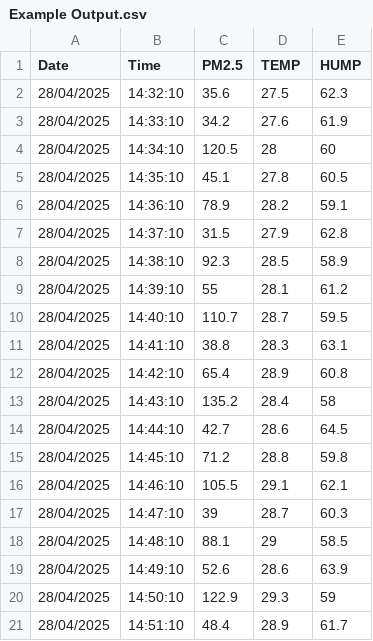
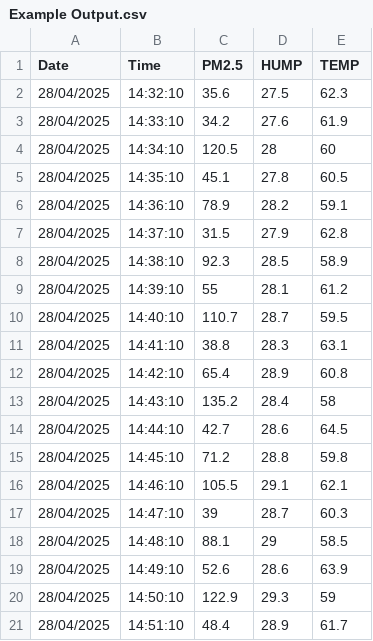
Before and after one commit to Customize5773/AirQuality-Monitor-ESP32, a CSV file: data/Example Output.csv, drawn as a sheet.

Commit message:
Update Example Output.csv

```diff
--- a/data/Example Output.csv
+++ b/data/Example Output.csv
@@ -1,2 +1,2 @@
-Date,Time,PM2.5,TEMP,HUMP
+Date,Time,PM2.5,HUMP,TEMP
 28/04/2025,14:32:10,35.6,27.5,62.3
```
